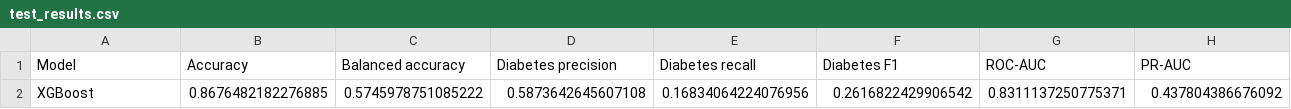
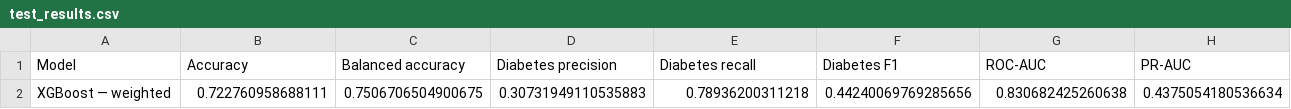
Before and after one commit to LucaFantasia/brfss-diabetes-analysis, a CSV file: outputs/test_results.csv, drawn as a sheet; removed rows and columns are numbered as before the commit, all else as after; the diff names each change by its address in the sheet, - before the commit and + after, or states it on an @@ line.

Commit message:
updated model selection criteria and prediabetes/diabetes mix up

```diff
--- a/outputs/test_results.csv
+++ b/outputs/test_results.csv
-row 2: XGBoost | 0.8676482182276885 | 0.5745978751085222 | 0.5873642645607108 | 0.16834064224076956 | 0.2616822429906542 | 0.8311137250775371 | 0.437804386676092
+row 2: XGBoost — weighted | 0.722760958688111 | 0.7506706504900675 | 0.30731949110535883 | 0.78936200311218 | 0.44240069769285656 | 0.830682425260638 | 0.4375054180536634
```
Also changed, not shown: outputs/cv_results.csv, outputs/validation_results.csv, 12 other files.
